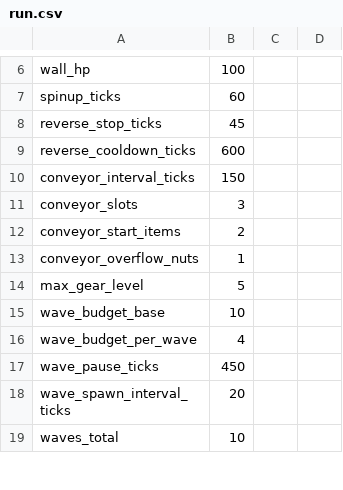
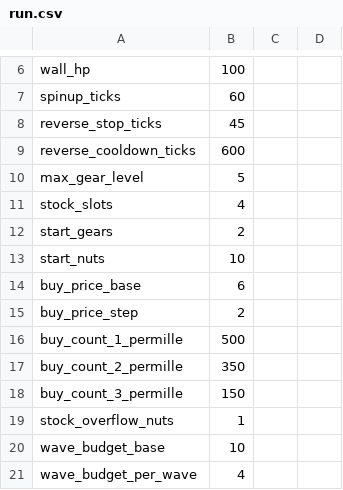
Before and after one commit to IMBANEKONTRITSYA/Clockwork-bastion, a CSV file: data/balance/run.csv, drawn as a sheet; only a part is shown, gaps mark what is left out; the shorter side is filled out with more unchanged rows; removed rows and columns are numbered as before the commit, all else as after; the diff names each change by its address in the sheet, - before the commit and + after, or states it on an @@ line.

```diff
--- a/data/balance/run.csv
+++ b/data/balance/run.csv
-row 10: conveyor_interval_ticks | 150
-row 11: conveyor_slots | 3
-row 12: conveyor_start_items | 2
-row 13: conveyor_overflow_nuts | 1
+row 11: stock_slots | 4
+row 12: start_gears | 2
+row 13: start_nuts | 10
+row 14: buy_price_base | 6
+row 15: buy_price_step | 2
+row 16: buy_count_1_permille | 500
+row 17: buy_count_2_permille | 350
+row 18: buy_count_3_permille | 150
+row 19: stock_overflow_nuts | 1
```
Also changed, not shown: client/i18n/strings.csv, data/balance/gears.csv, 34 other files.
